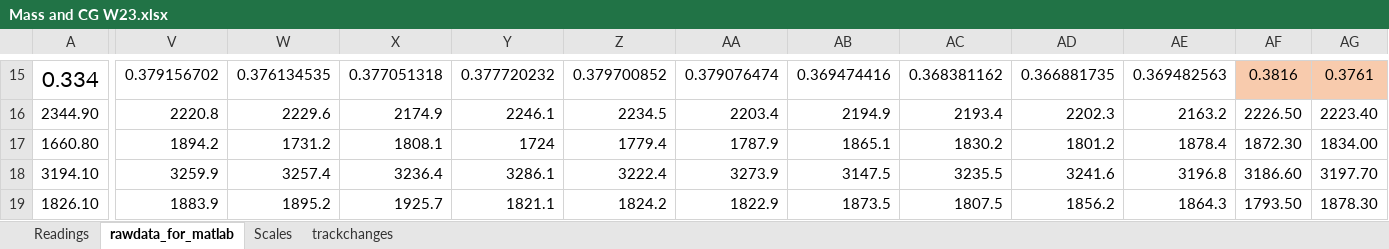
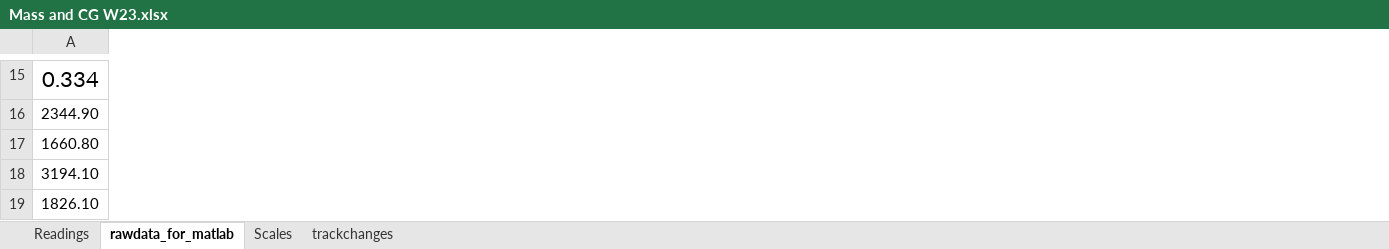
Before and after one commit to bilalsharqi/X-HALE-Mass-balance, an Excel workbook: Mass and CG W23.xlsx, sheet rawdata_for_matlab, drawn as a sheet; only a part is shown, gaps mark what is left out; values as stored, in another font and other column widths than the file's, no borders; removed rows and columns are numbered as before the commit, all else as after; the diff covers the shown part only; the diff names each change by its address in the sheet, - before the commit and + after, or states it on an @@ line.

Commit message:
Updated the winter_2023 file with relevant data.
Also added an archive folder with processing codes and old data.

```diff
--- a/Mass and CG W23.xlsx (sheet rawdata_for_matlab)
+++ b/Mass and CG W23.xlsx (sheet rawdata_for_matlab)
-column V, rows 15-19: 0.379156702 | 2220.8 | 1894.2 | 3259.9 | 1883.9
-column W, rows 15-19: 0.376134535 | 2229.6 | 1731.2 | 3257.4 | 1895.2
-column X, rows 15-19: 0.377051318 | 2174.9 | 1808.1 | 3236.4 | 1925.7
-column Y, rows 15-19: 0.377720232 | 2246.1 | 1724 | 3286.1 | 1821.1
-column Z, rows 15-19: 0.379700852 | 2234.5 | 1779.4 | 3222.4 | 1824.2
-column AA, rows 15-19: 0.379076474 | 2203.4 | 1787.9 | 3273.9 | 1822.9
-column AB, rows 15-19: 0.369474416 | 2194.9 | 1865.1 | 3147.5 | 1873.5
-column AC, rows 15-19: 0.368381162 | 2193.4 | 1830.2 | 3235.5 | 1807.5
-column AD, rows 15-19: 0.366881735 | 2202.3 | 1801.2 | 3241.6 | 1856.2
-column AE, rows 15-19: 0.369482563 | 2163.2 | 1878.4 | 3196.8 | 1864.3
-column AF, rows 15-19: 0.3816 | 2226.50 | 1872.30 | 3186.60 | 1793.50
-column AG, rows 15-19: 0.3761 | 2223.40 | 1834.00 | 3197.70 | 1878.30
```
Also changed, not shown: 22 added columns, 25 removed columns and 24 edited cells elsewhere in this sheet, sheet Readings, formulas that keep their value, 5 other files.
